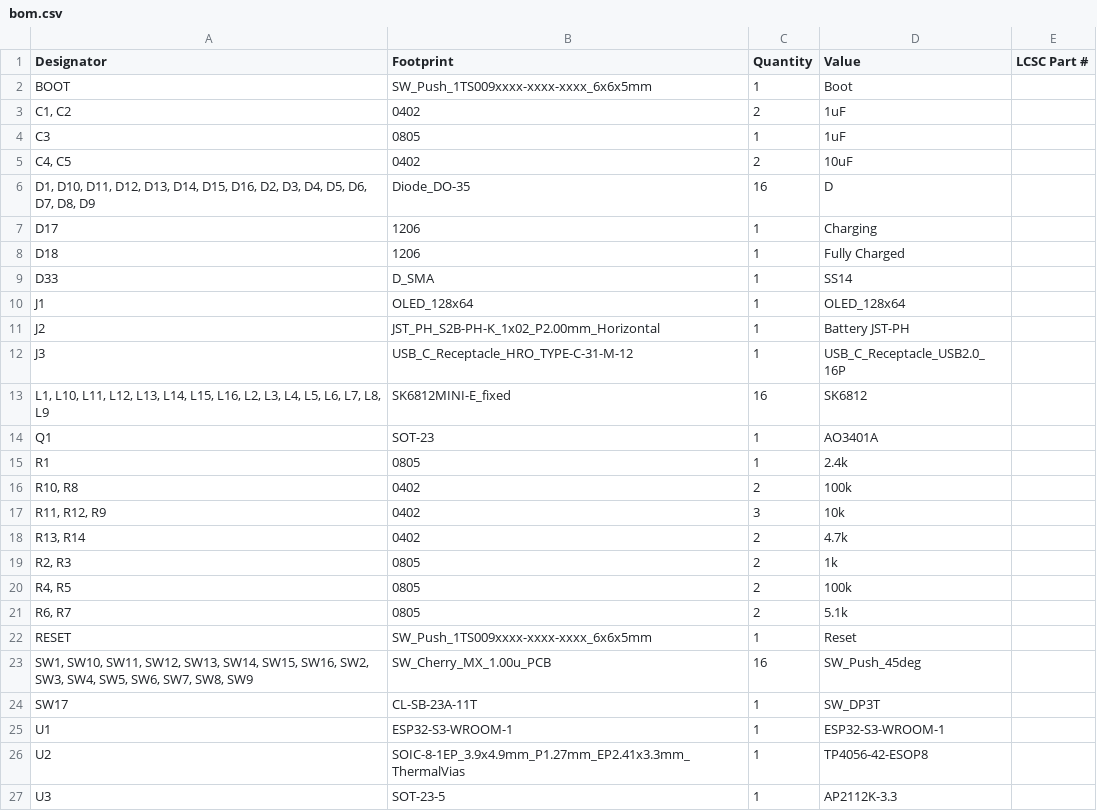
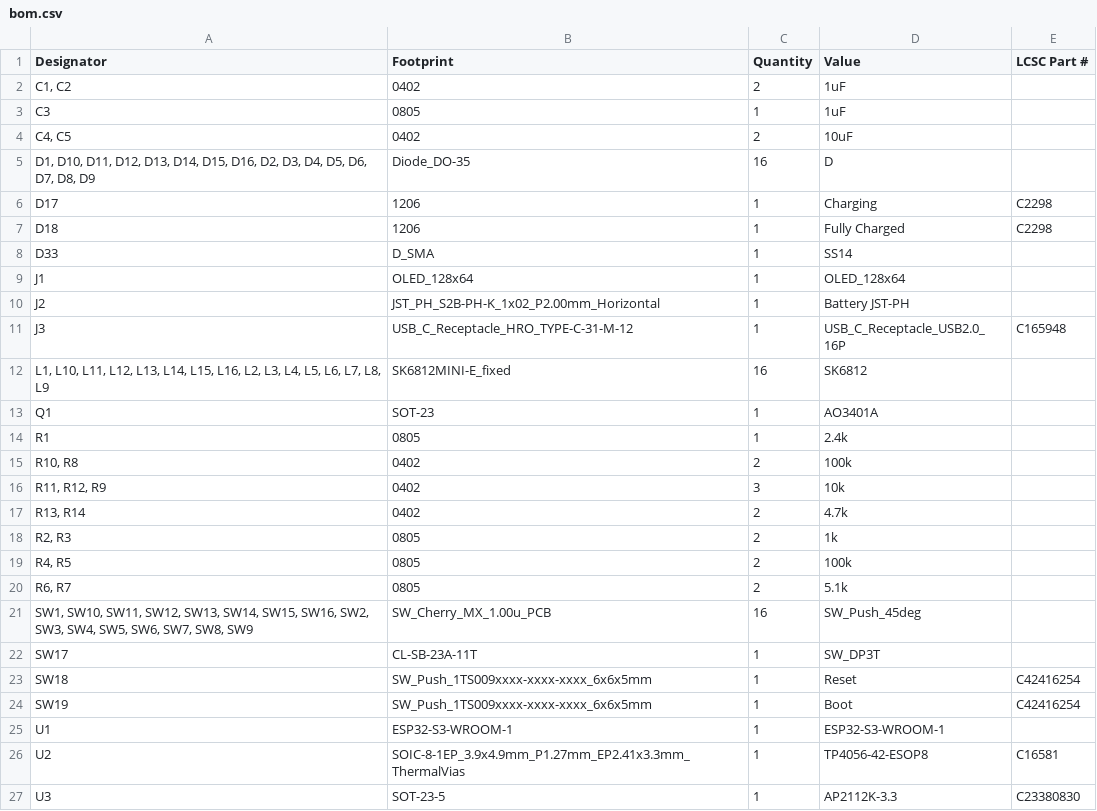
Before and after one commit to DevX-Dragon/Next-Gen-MacroPad, a CSV file: production/bom.csv, drawn as a sheet.

```diff
--- a/production/bom.csv
+++ b/production/bom.csv
@@ -1,3 +1,2 @@
 Designator,Footprint,Quantity,Value,LCSC Part #
-BOOT,SW_Push_1TS009xxxx-xxxx-xxxx_6x6x5mm,1,Boot,
 "C1, C2",0402,2,1uF,
@@ -6,4 +5,4 @@ C3,0805,1,1uF,
 "D1, D10, D11, D12, D13, D14, D15, D16, D2, D3, D4, D5, D6, D7, D8, D9",Diode_DO-35,16,D,
-D17,1206,1,Charging,
-D18,1206,1,Fully Charged,
+D17,1206,1,Charging,C2298
+D18,1206,1,Fully Charged,C2298
 D33,D_SMA,1,SS14,
@@ -11,3 +10,3 @@ J1,OLED_128x64,1,OLED_128x64,
 J2,JST_PH_S2B-PH-K_1x02_P2.00mm_Horizontal,1,Battery JST-PH,
-J3,USB_C_Receptacle_HRO_TYPE-C-31-M-12,1,USB_C_Receptacle_USB2.0_16P,
+J3,USB_C_Receptacle_HRO_TYPE-C-31-M-12,1,USB_C_Receptacle_USB2.0_16P,C165948
 "L1, L10, L11, L12, L13, L14, L15, L16, L2, L3, L4, L5, L6, L7, L8, L9",SK6812MINI-E_fixed,16,SK6812,
@@ -21,7 +20,8 @@ R1,0805,1,2.4k,
 "R6, R7",0805,2,5.1k,
-RESET,SW_Push_1TS009xxxx-xxxx-xxxx_6x6x5mm,1,Reset,
 "SW1, SW10, SW11, SW12, SW13, SW14, SW15, SW16, SW2, SW3, SW4, SW5, SW6, SW7, SW8, SW9",SW_Cherry_MX_1.00u_PCB,16,SW_Push_45deg,
 SW17,CL-SB-23A-11T,1,SW_DP3T,
+SW18,SW_Push_1TS009xxxx-xxxx-xxxx_6x6x5mm,1,Reset,C42416254
+SW19,SW_Push_1TS009xxxx-xxxx-xxxx_6x6x5mm,1,Boot,C42416254
 U1,ESP32-S3-WROOM-1,1,ESP32-S3-WROOM-1,
-U2,SOIC-8-1EP_3.9x4.9mm_P1.27mm_EP2.41x3.3mm_ThermalVias,1,TP4056-42-ESOP8,
-U3,SOT-23-5,1,AP2112K-3.3,
+U2,SOIC-8-1EP_3.9x4.9mm_P1.27mm_EP2.41x3.3mm_ThermalVias,1,TP4056-42-ESOP8,C16581
+U3,SOT-23-5,1,AP2112K-3.3,C23380830
```
Also changed, not shown: production/designators.csv, production/positions.csv, 13 other files.
